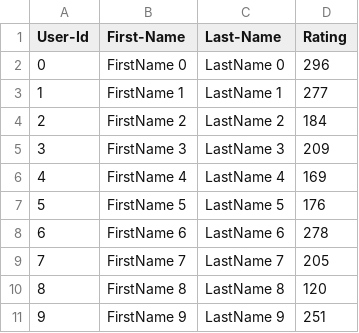
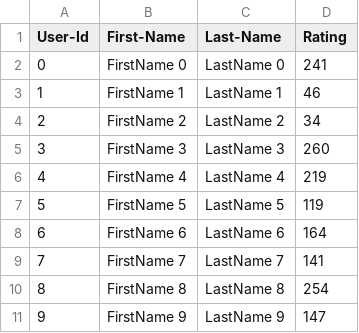
Before and after one commit to aayushjain92/Electronic-Health-Record, a CSV file: Lab_8_skeleton 3/UserCatalogue.csv, drawn as a sheet.

```diff
--- a/Lab_8_skeleton 3/UserCatalogue.csv
+++ b/Lab_8_skeleton 3/UserCatalogue.csv
@@ -1,11 +1,11 @@
 User-Id,First-Name,Last-Name,Rating
-0,FirstName 0,LastName 0,296
-1,FirstName 1,LastName 1,277
-2,FirstName 2,LastName 2,184
-3,FirstName 3,LastName 3,209
-4,FirstName 4,LastName 4,169
-5,FirstName 5,LastName 5,176
-6,FirstName 6,LastName 6,278
-7,FirstName 7,LastName 7,205
-8,FirstName 8,LastName 8,120
-9,FirstName 9,LastName 9,251
+0,FirstName 0,LastName 0,241
+1,FirstName 1,LastName 1,46
+2,FirstName 2,LastName 2,34
+3,FirstName 3,LastName 3,260
+4,FirstName 4,LastName 4,219
+5,FirstName 5,LastName 5,119
+6,FirstName 6,LastName 6,164
+7,FirstName 7,LastName 7,141
+8,FirstName 8,LastName 8,254
+9,FirstName 9,LastName 9,147
```
Also changed, not shown: Lab_8_skeleton 3/CommentData.csv, 3 other files.
